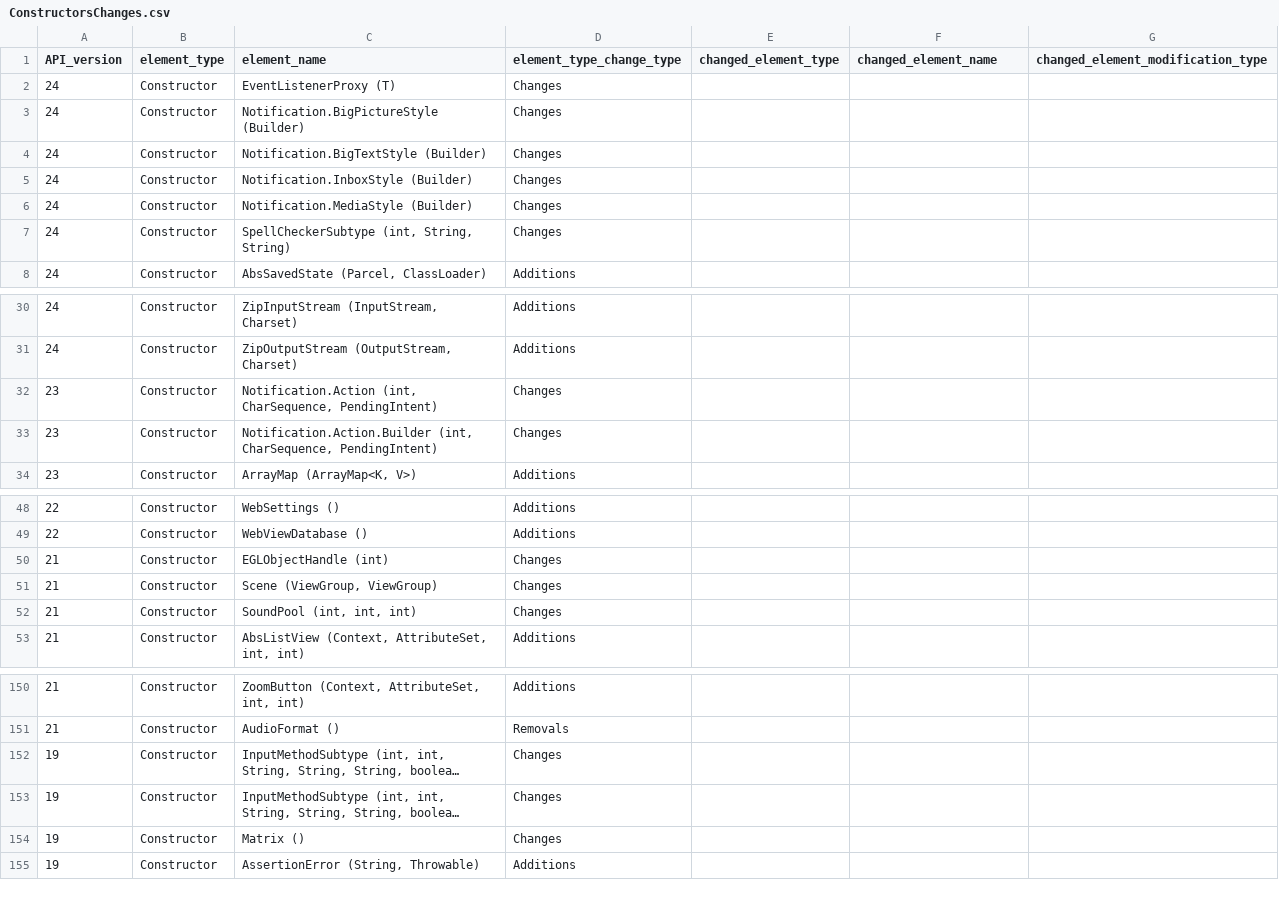
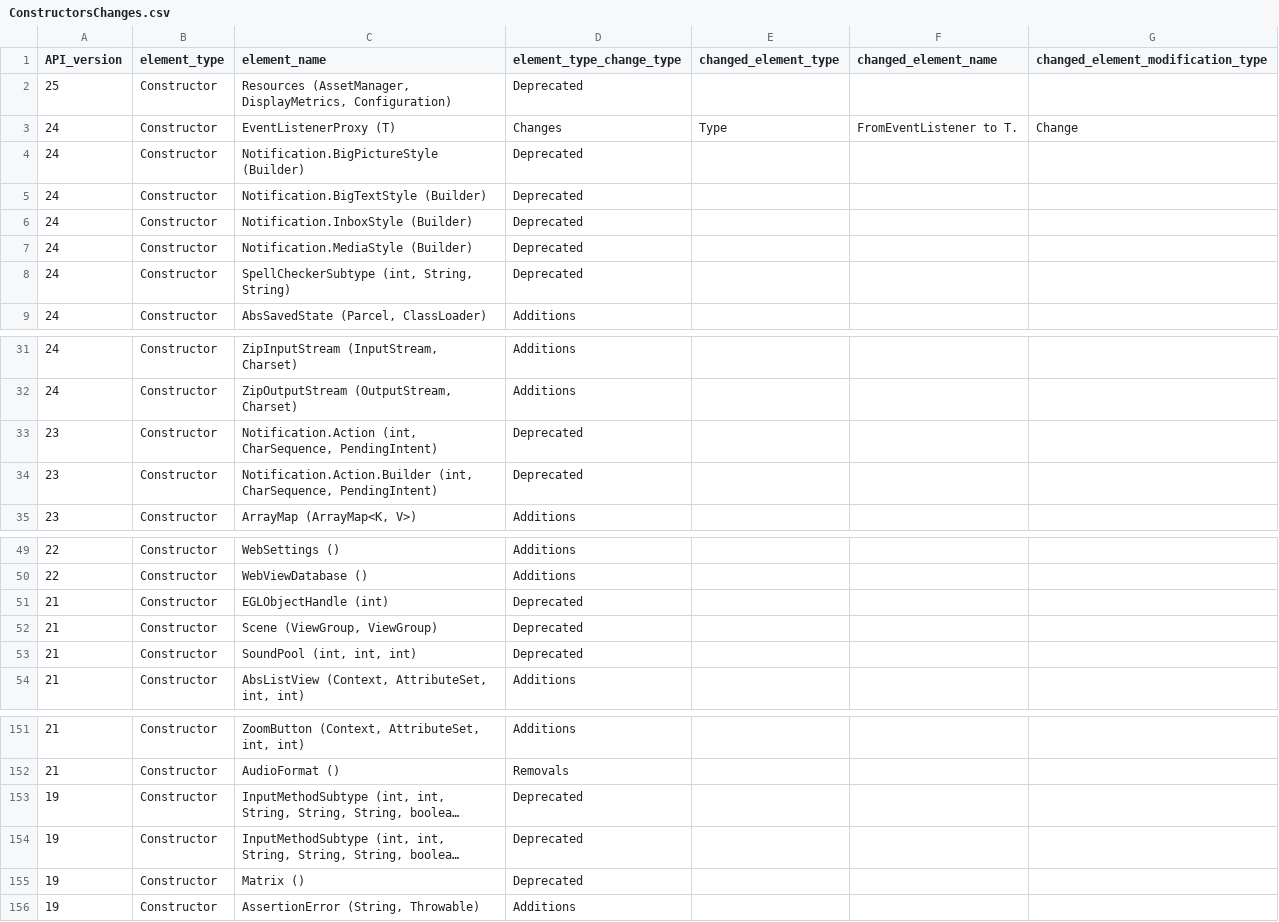
Before and after one commit to dSar-UvaCS/AndroidEvo, a CSV file: API_parser/output/ConstructorsChanges.csv, drawn as a sheet; only a part is shown, gaps mark what is left out; long unchanged cells end in …; addresses are those after the commit; the diff names each change by its address in the sheet, - before the commit and + after, or states it on an @@ line.

Commit message:
More details for changed Constructors
Now includes details of what in each Constructor is changed:
1. Deprecated
2. Changed Type

```diff
--- a/API_parser/output/ConstructorsChanges.csv
+++ b/API_parser/output/ConstructorsChanges.csv
+row 2: 25 | Constructor | Resources (AssetManager, DisplayMetrics, Configuration) | Deprecated
-E3 (changed_element_type): (empty)
+E3 (changed_element_type): Type
-F3 (changed_element_name): (empty)
+F3 (changed_element_name): FromEventListener to T.
-G3: (empty)
+G3: Change
-D4:D8 (element_type_change_type): Changes
+D4:D8 (element_type_change_type): Deprecated
-D33:D34 (element_type_change_type): Changes
+D33:D34 (element_type_change_type): Deprecated
-D51:D53 (element_type_change_type): Changes
+D51:D53 (element_type_change_type): Deprecated
-D153:D155 (element_type_change_type): Changes
+D153:D155 (element_type_change_type): Deprecated
```
Also changed, not shown: 2 other files.
